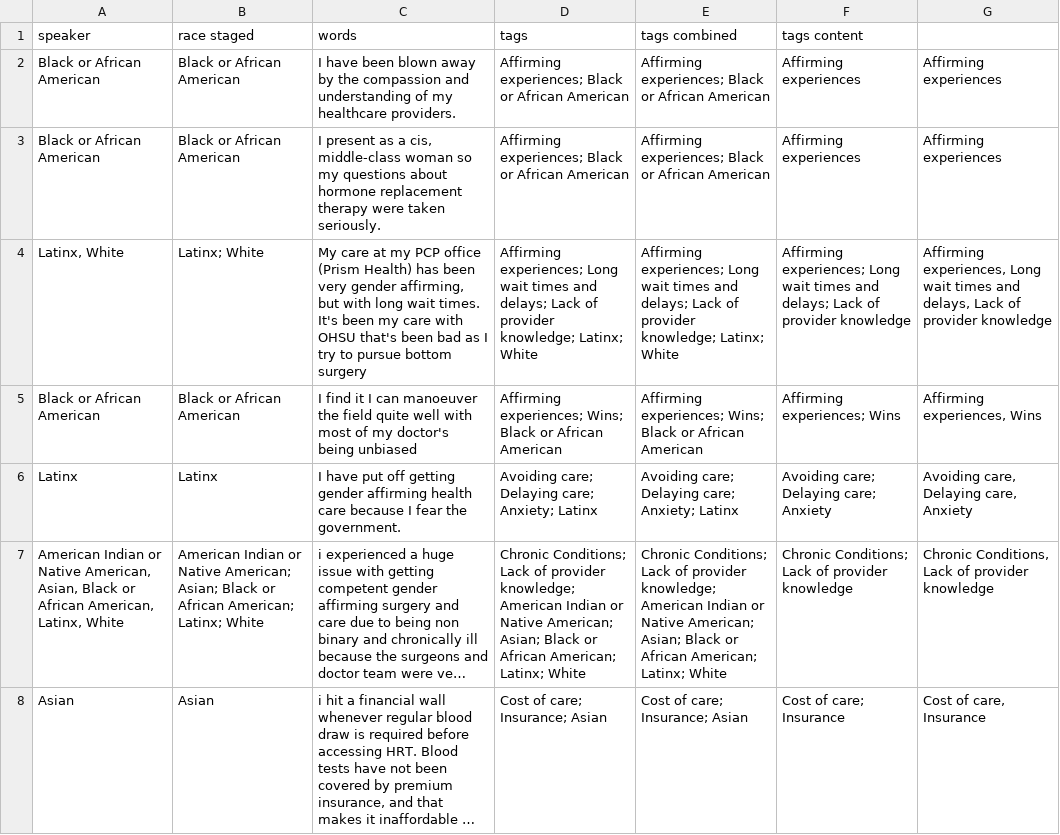
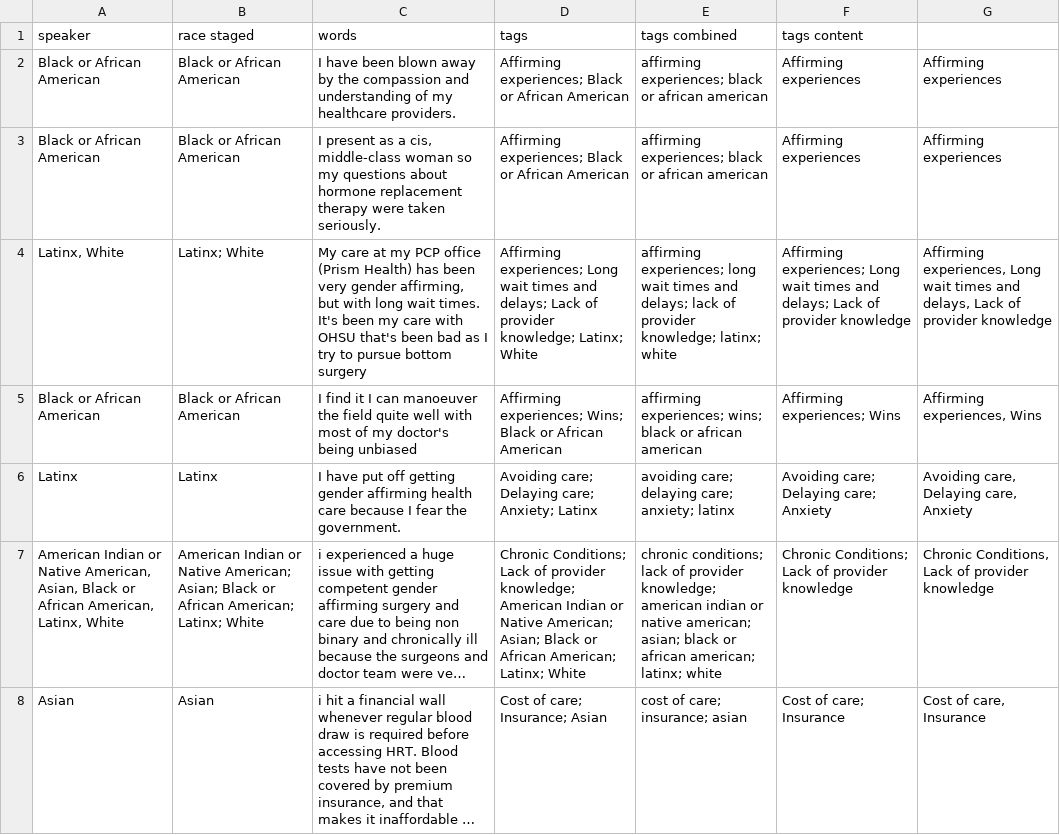
Before and after one commit to marcosvdotcom/ohea_chna, a CSV file: _data/transcripts/trans.csv, drawn as a sheet; only a part is shown; long unchanged cells end in …; the diff covers the shown part only; the diff names each change by its address in the sheet, - before the commit and + after, or states it on an @@ line.

Commit message:
new trans lower case

```diff
--- a/_data/transcripts/trans.csv
+++ b/_data/transcripts/trans.csv
-E2:E3 (tags combined): Affirming experiences; Black or African American
+E2:E3 (tags combined): affirming experiences; black or african american
-E4 (tags combined): Affirming experiences; Long wait times and delays; Lack of provider knowledge; Latinx; White
+E4 (tags combined): affirming experiences; long wait times and delays; lack of provider knowledge; latinx; white
-E5 (tags combined): Affirming experiences; Wins; Black or African American
+E5 (tags combined): affirming experiences; wins; black or african american
-E6 (tags combined): Avoiding care; Delaying care; Anxiety; Latinx
+E6 (tags combined): avoiding care; delaying care; anxiety; latinx
-E7 (tags combined): Chronic Conditions; Lack of provider knowledge; American Indian or Native American; Asian; Black or African American; Latinx; White
+E7 (tags combined): chronic conditions; lack of provider knowledge; american indian or native american; asian; black or african american; latinx; white
-E8 (tags combined): Cost of care; Insurance; Asian
+E8 (tags combined): cost of care; insurance; asian
```
Also changed, not shown: 42 edited cells elsewhere in this file.
